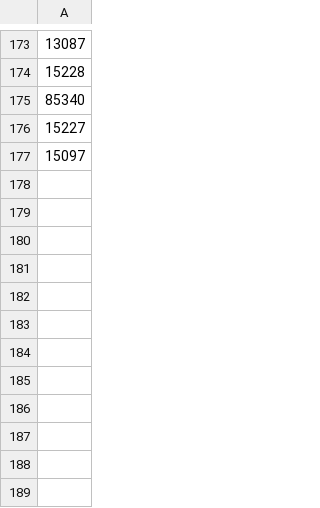
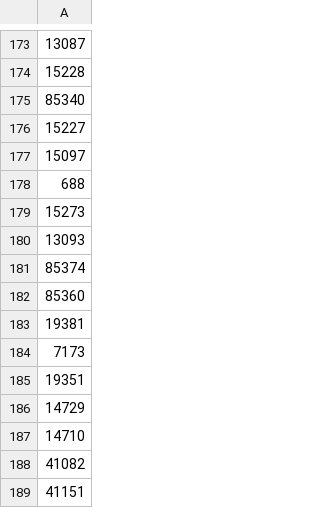
Before and after one commit to JavaUroz/Notifications, a CSV file: ComprobantesDuplicados/excepciones.csv, drawn as a sheet; only a part is shown, gaps mark what is left out.

```diff
--- a/ComprobantesDuplicados/excepciones.csv
+++ b/ComprobantesDuplicados/excepciones.csv
@@ -177 +177,13 @@
 15097
+688
+15273
+13093
+85374
+85360
+19381
+7173
+19351
+14729
+14710
+41082
+41151
```
Also changed, not shown: 2 other files.
